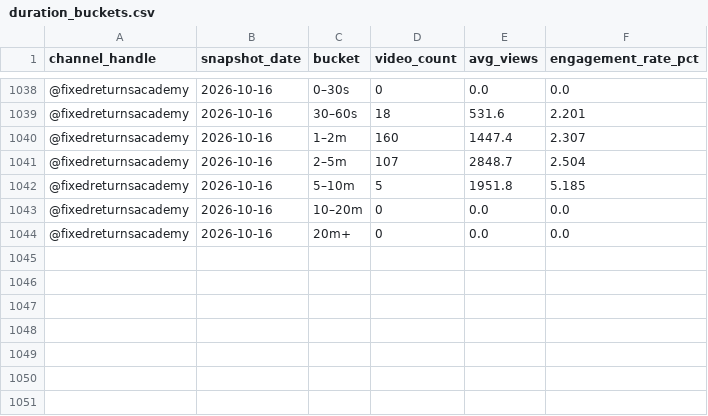
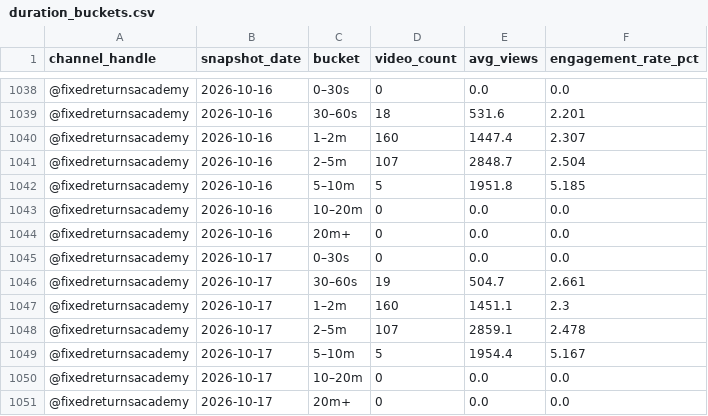
Before and after one commit to gripinvest/gi-analytics, a CSV file: backend/data/fra_youtube/duration_buckets.csv, drawn as a sheet; only a part is shown, gaps mark what is left out.

```diff
--- a/backend/data/fra_youtube/duration_buckets.csv
+++ b/backend/data/fra_youtube/duration_buckets.csv
@@ -1044 +1044,8 @@ channel_handle,snapshot_date,bucket,video_count,avg_views,engagement_rate_pct
 @fixedreturnsacademy,2026-10-16,20m+,0,0.0,0.0
+@fixedreturnsacademy,2026-10-17,0–30s,0,0.0,0.0
+@fixedreturnsacademy,2026-10-17,30–60s,19,504.7,2.661
+@fixedreturnsacademy,2026-10-17,1–2m,160,1451.1,2.3
+@fixedreturnsacademy,2026-10-17,2–5m,107,2859.1,2.478
+@fixedreturnsacademy,2026-10-17,5–10m,5,1954.4,5.167
+@fixedreturnsacademy,2026-10-17,10–20m,0,0.0,0.0
+@fixedreturnsacademy,2026-10-17,20m+,0,0.0,0.0
```
Also changed, not shown: backend/data/fra_youtube/category_mix.csv, backend/data/fra_youtube/engagement_breakdown.csv, 11 other files.
